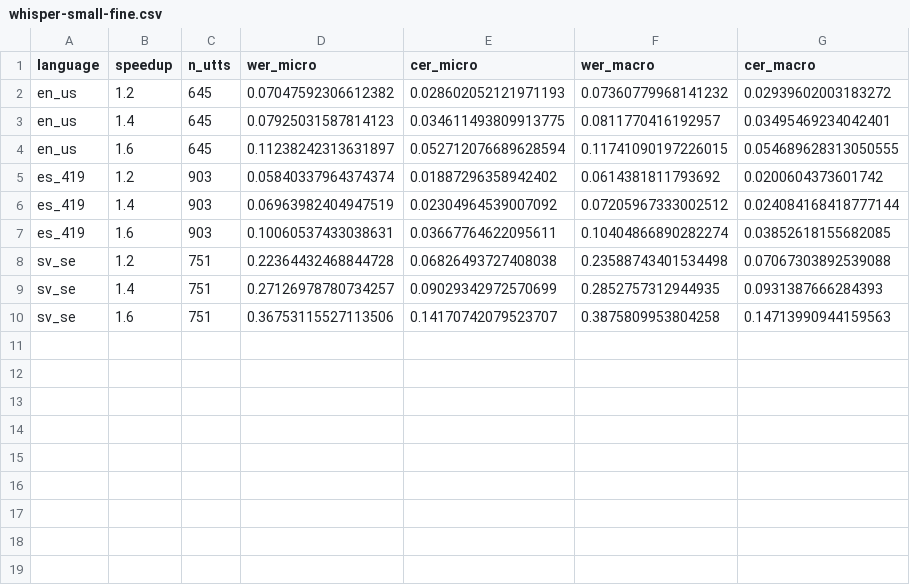
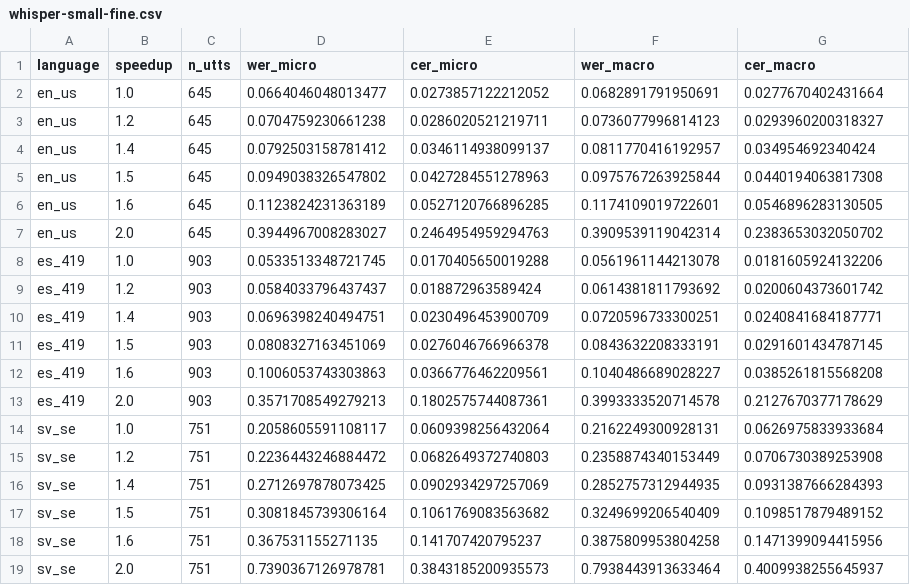
Before and after one commit to LeonEricsson/stt-speedup-bench, a CSV file: results/whisper-small-fine.csv, drawn as a sheet.

Commit message:
extend -fine results

```diff
--- a/results/whisper-small-fine.csv
+++ b/results/whisper-small-fine.csv
@@ -1,10 +1,19 @@
 language,speedup,n_utts,wer_micro,cer_micro,wer_macro,cer_macro
-en_us,1.2,645,0.07047592306612382,0.028602052121971193,0.07360779968141232,0.02939602003183272
-en_us,1.4,645,0.07925031587814123,0.034611493809913775,0.0811770416192957,0.03495469234042401
-en_us,1.6,645,0.11238242313631897,0.052712076689628594,0.11741090197226015,0.054689628313050555
-es_419,1.2,903,0.05840337964374374,0.01887296358942402,0.0614381811793692,0.0200604373601742
-es_419,1.4,903,0.06963982404947519,0.02304964539007092,0.07205967333002512,0.024084168418777144
-es_419,1.6,903,0.10060537433038631,0.03667764622095611,0.10404866890282274,0.03852618155682085
-sv_se,1.2,751,0.22364432468844728,0.06826493727408038,0.23588743401534498,0.07067303892539088
-sv_se,1.4,751,0.27126978780734257,0.09029342972570699,0.2852757312944935,0.0931387666284393
-sv_se,1.6,751,0.36753115527113506,0.14170742079523707,0.3875809953804258,0.14713990944159563
+en_us,1.0,645,0.0664046048013477,0.0273857122212052,0.0682891791950691,0.0277670402431664
+en_us,1.2,645,0.0704759230661238,0.0286020521219711,0.0736077996814123,0.0293960200318327
+en_us,1.4,645,0.0792503158781412,0.0346114938099137,0.0811770416192957,0.034954692340424
+en_us,1.5,645,0.0949038326547802,0.0427284551278963,0.0975767263925844,0.0440194063817308
+en_us,1.6,645,0.1123824231363189,0.0527120766896285,0.1174109019722601,0.0546896283130505
+en_us,2.0,645,0.3944967008283027,0.2464954959294763,0.3909539119042314,0.2383653032050702
+es_419,1.0,903,0.0533513348721745,0.0170405650019288,0.0561961144213078,0.0181605924132206
+es_419,1.2,903,0.0584033796437437,0.018872963589424,0.0614381811793692,0.0200604373601742
+es_419,1.4,903,0.0696398240494751,0.0230496453900709,0.0720596733300251,0.0240841684187771
+es_419,1.5,903,0.0808327163451069,0.0276046766966378,0.0843632208333191,0.0291601434787145
+es_419,1.6,903,0.1006053743303863,0.0366776462209561,0.1040486689028227,0.0385261815568208
+es_419,2.0,903,0.3571708549279213,0.1802575744087361,0.3993333520714578,0.2127670377178629
+sv_se,1.0,751,0.2058605591108117,0.0609398256432064,0.2162249300928131,0.0626975833933684
+sv_se,1.2,751,0.2236443246884472,0.0682649372740803,0.2358874340153449,0.0706730389253908
+sv_se,1.4,751,0.2712697878073425,0.0902934297257069,0.2852757312944935,0.0931387666284393
+sv_se,1.5,751,0.3081845739306164,0.1061769083563682,0.3249699206540409,0.1098517879489152
+sv_se,1.6,751,0.367531155271135,0.141707420795237,0.3875809953804258,0.1471399094415956
+sv_se,2.0,751,0.7390367126978781,0.3843185200935573,0.7938443913633464,0.4009938255645937
```
Also changed, not shown: results/whisper-large-v3-turbo-fine.csv, results/whisper-medium-fine.csv, 1 other file.
